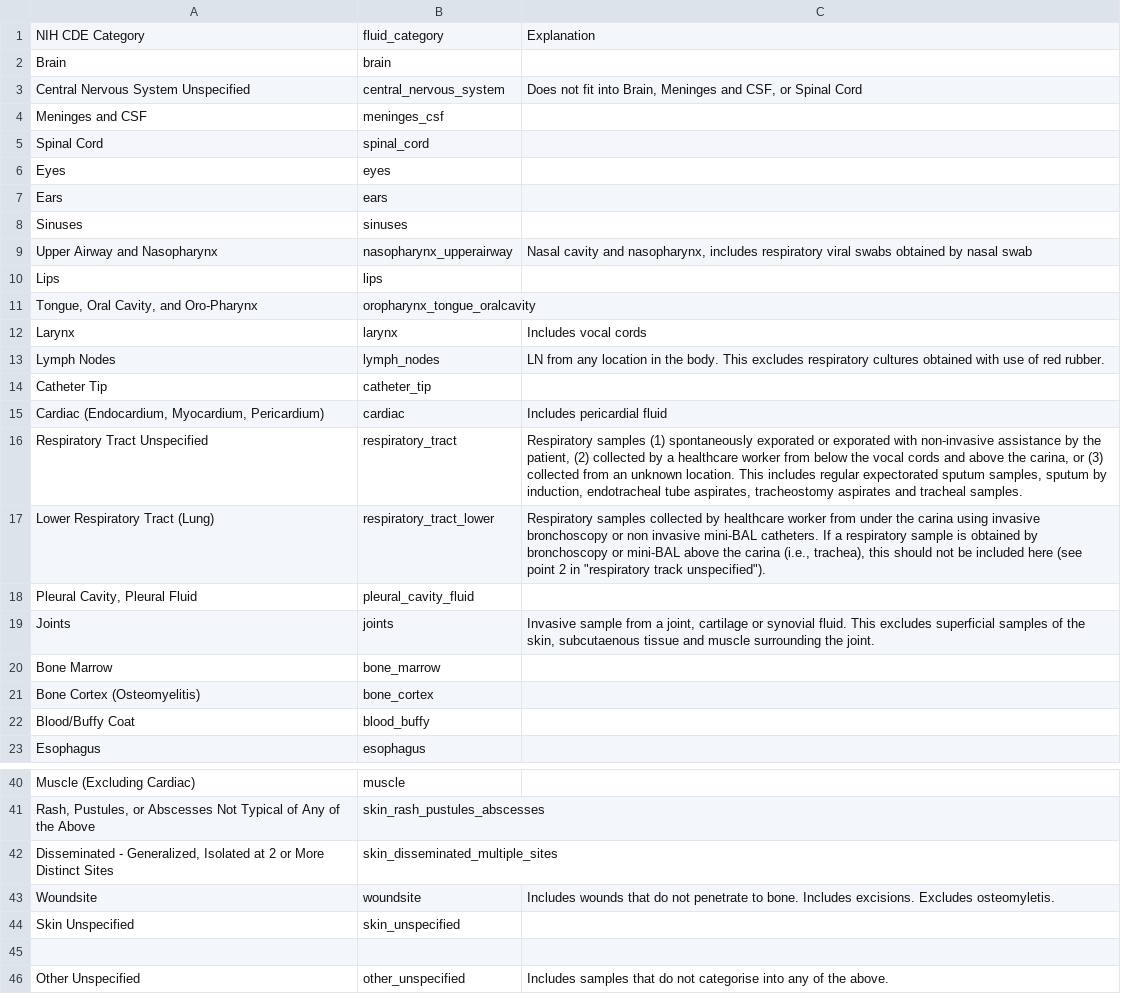
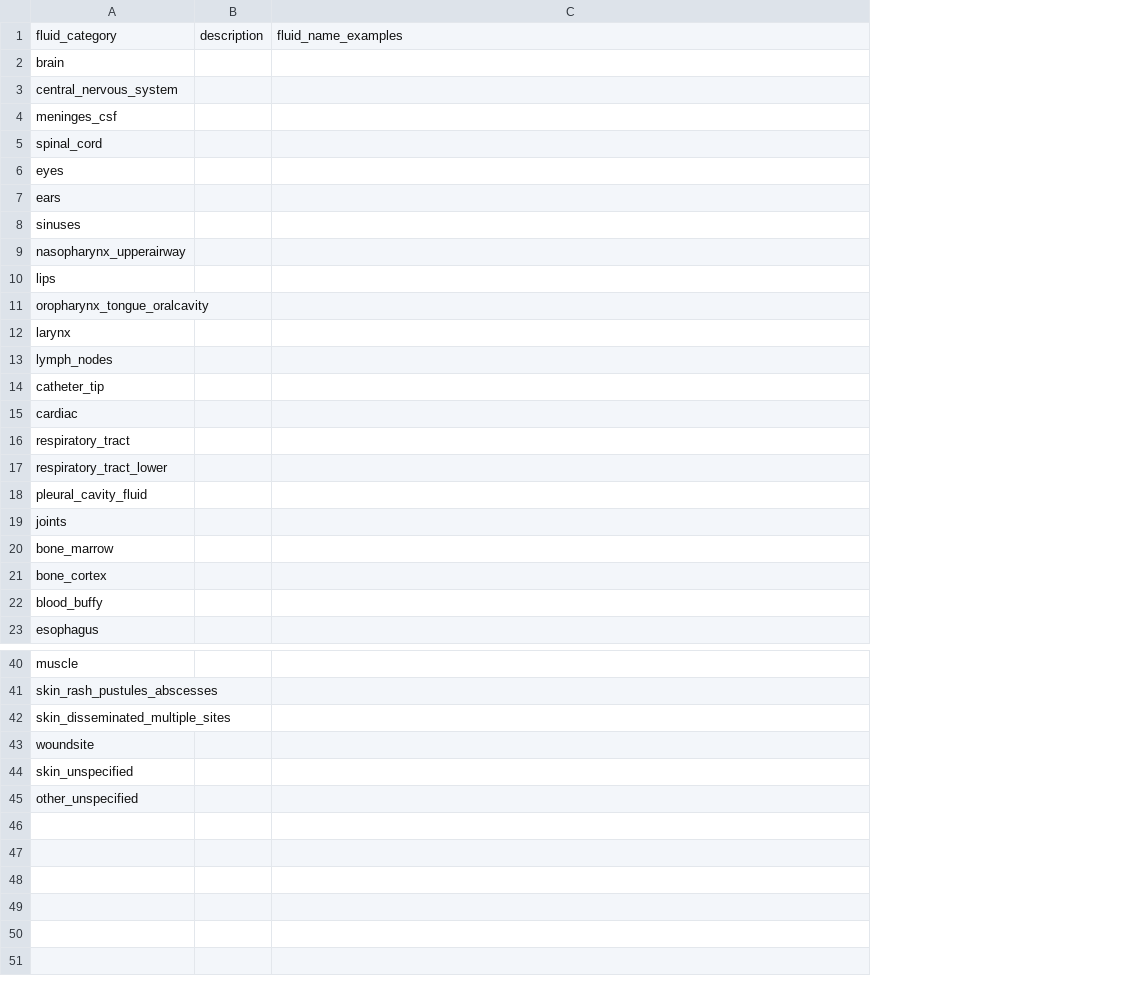
Before and after one commit to Common-Longitudinal-ICU-data-Format/CLIF, a CSV file: mCIDE/microbiology_culture/clif_microbiology_culture_fluid_category.csv, drawn as a sheet; only a part is shown, gaps mark what is left out; removed rows and columns are numbered as before the commit, all else as after; the diff covers the shown part only; the diff names each change by its address in the sheet, - before the commit and + after, or states it on an @@ line.

```diff
--- a/mCIDE/microbiology_culture/clif_microbiology_culture_fluid_category.csv
+++ b/mCIDE/microbiology_culture/clif_microbiology_culture_fluid_category.csv
-column A, rows 1-23: NIH CDE Category | Brain | Central Nervous System Unspecified | Meninges and CSF | Spinal Cord | Eyes | Ears | Sinuses | Upper Airway and Nasopharynx | Lips | Tongue, Oral Cavity, and Oro-Pharynx | Larynx | Lymph Nodes | Catheter Tip | Cardiac (Endocardium, Myocardium, Pericardium) | Respiratory Tract Unspecified | Lower Respiratory Tract (Lung) | Pleural Cavity, Pleural Fluid | Joints | Bone Marrow | Bone Cortex (Osteomyelitis) | Blood/Buffy Coat | Esophagus; rows 40-44: Muscle (Excluding Cardiac) | Rash, Pustules, or Abscesses Not Typical of Any of the Above | Disseminated - Generalized, Isolated at 2 or More Distinct Sites | Woundsite | Skin Unspecified; row 46: Other Unspecified
+column B, row 1: description
-C1: Explanation
+C1: fluid_name_examples
-C3: Does not fit into Brain, Meninges and CSF, or Spinal Cord
+C3: (empty)
-C9: Nasal cavity and nasopharynx, includes respiratory viral swabs obtained by nasal swab
+C9: (empty)
-C12: Includes vocal cords
+C12: (empty)
-C13: LN from any location in the body. This excludes respiratory cultures obtained with use of red rubber.
+C13: (empty)
-C15: Includes pericardial fluid
+C15: (empty)
-C16: Respiratory samples (1) spontaneously exporated or exporated with non-invasive assistance by the patient, (2) collected by a healthcare worker from below the vocal cords and above the carina, or (3) collected from an unknown location. This includes regular expectorated sputum samples, sputum by induction, endotracheal tube aspirates, tracheostomy aspirates and tracheal samples.
+C16: (empty)
-C17: Respiratory samples collected by healthcare worker from under the carina using invasive bronchoscopy or non invasive mini-BAL catheters. If a respiratory sample is obtained by bronchoscopy or mini-BAL above the carina (i.e., trachea), this should not be included here (see point 2 in "respiratory track unspecified").
+C17: (empty)
-C19: Invasive sample from a joint, cartilage or synovial fluid. This excludes superficial samples of the skin, subcutaenous tissue and muscle surrounding the joint.
+C19: (empty)
-C43: Includes wounds that do not penetrate to bone. Includes excisions. Excludes osteomyletis.
+C43: (empty)
-row 45: (empty)
-C45: Includes samples that do not categorise into any of the above.
+C45: (empty)
```
Also changed, not shown: 6 edited cells elsewhere in this file, mCIDE/labs/clif_lab_categories.csv, mCIDE/labs/clif_labs_order_categories.csv, 24 other files.
